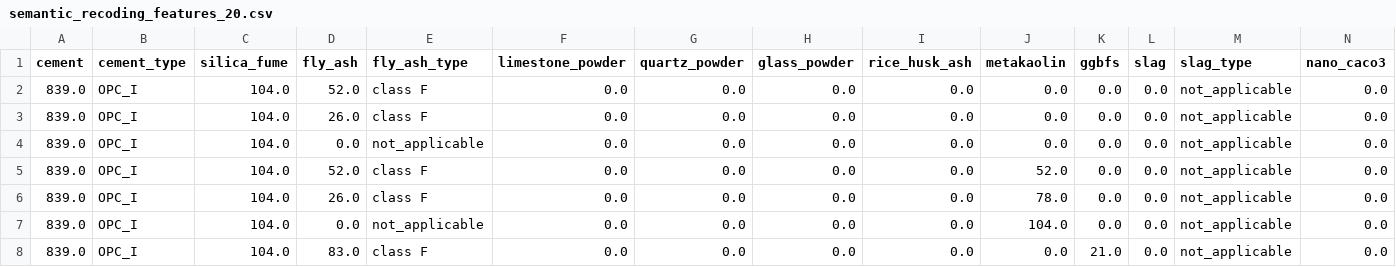
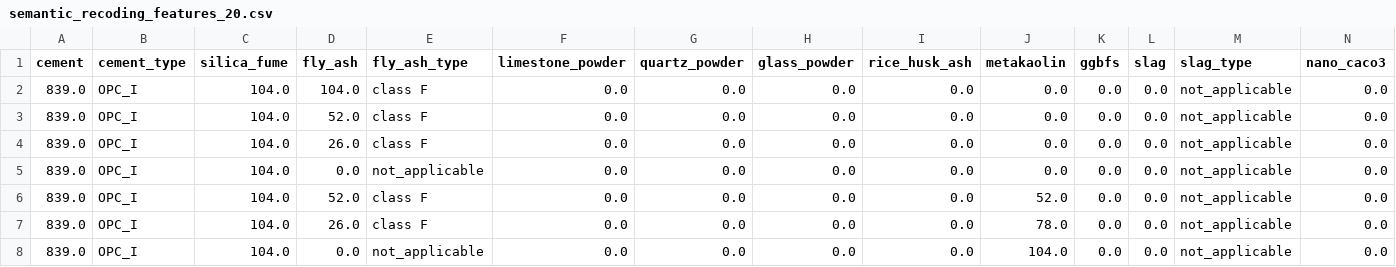
Before and after one commit to Jocund96/Data-to-Design-ML, a CSV file: S2_Kernel/Datasets/processed/uhpc_dataset/semantic_recoding_features_20.csv, drawn as a sheet; only a part is shown; the shorter side is filled out with more unchanged rows; rows hold the shown columns only; the diff names each change by its address in the sheet, - before the commit and + after, or states it on an @@ line.

```diff
--- a/S2_Kernel/Datasets/processed/uhpc_dataset/semantic_recoding_features_20.csv
+++ b/S2_Kernel/Datasets/processed/uhpc_dataset/semantic_recoding_features_20.csv
+row 2: 839.0 | OPC_I | 104.0 | 104.0 | class F | 0.0 | 0.0 | 0.0 | 0.0 | 0.0 | 0.0 | 0.0 | not_applicable | 0.0
```
Also changed, not shown: S2_Kernel/Datasets/processed/uhpc_dataset/initial_cleaned.csv, S2_Kernel/Week-5-6-7/encoding_report.csv, 13 other files.
